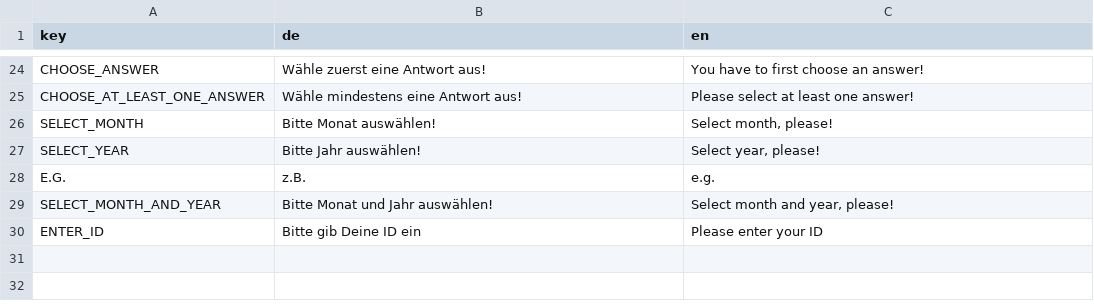
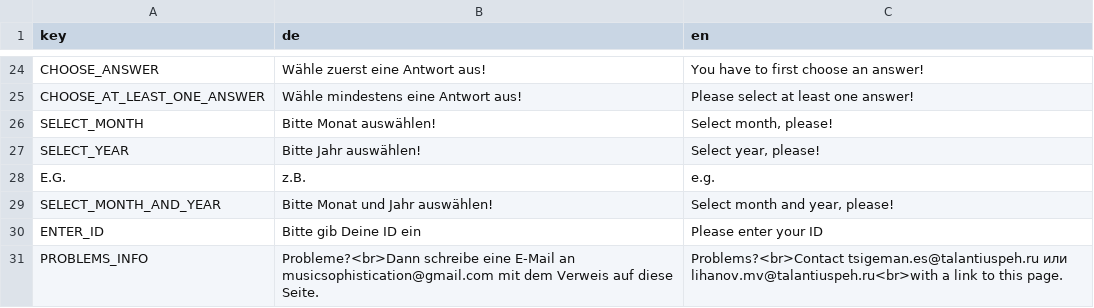
Before and after one commit to fmhoeger/psyquest, a CSV file: data_raw/dicts/general_dict.csv, drawn as a sheet; only a part is shown, gaps mark what is left out.

```diff
--- a/data_raw/dicts/general_dict.csv
+++ b/data_raw/dicts/general_dict.csv
@@ -30 +30,2 @@
 "ENTER_ID";"Bitte gib Deine ID ein";"Please enter your ID"
+"PROBLEMS_INFO";"Probleme?<br>Dann schreibe eine E-Mail an musicsophistication@gmail.com mit dem Verweis auf diese Seite.";"Problems?<br>Contact tsigeman.es@talantiuspeh.ru или lihanov.mv@talantiuspeh.ru<br>with a link to this page."
```
Also changed, not shown: 2 other files.
